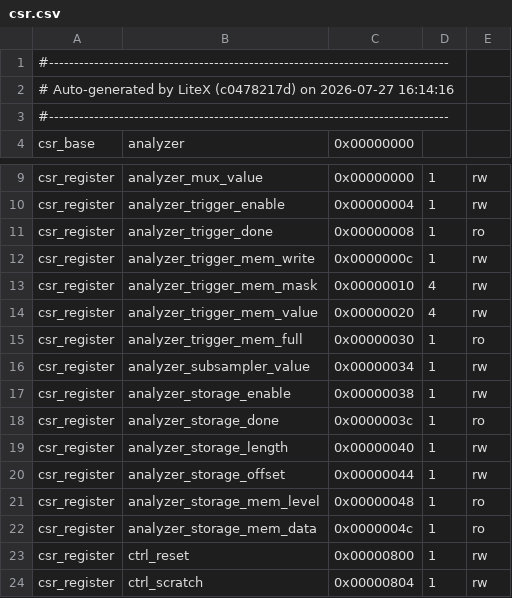
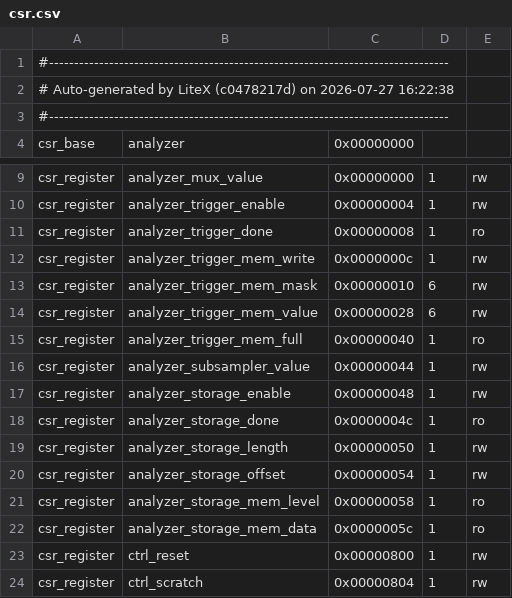
Before and after one commit to enjoy-digital/litesata, a CSV file: csr.csv, drawn as a sheet; only a part is shown, gaps mark what is left out.

```diff
--- a/csr.csv
+++ b/csr.csv
@@ -1,3 +1,3 @@
 #--------------------------------------------------------------------------------
-# Auto-generated by LiteX (c0478217d) on 2026-07-27 16:14:16
+# Auto-generated by LiteX (c0478217d) on 2026-07-27 16:22:38
 #--------------------------------------------------------------------------------
@@ -12,12 +12,12 @@ csr_register,analyzer_trigger_done,0x00000008,1,ro
 csr_register,analyzer_trigger_mem_write,0x0000000c,1,rw
-csr_register,analyzer_trigger_mem_mask,0x00000010,4,rw
-csr_register,analyzer_trigger_mem_value,0x00000020,4,rw
-csr_register,analyzer_trigger_mem_full,0x00000030,1,ro
-csr_register,analyzer_subsampler_value,0x00000034,1,rw
-csr_register,analyzer_storage_enable,0x00000038,1,rw
-csr_register,analyzer_storage_done,0x0000003c,1,ro
-csr_register,analyzer_storage_length,0x00000040,1,rw
-csr_register,analyzer_storage_offset,0x00000044,1,rw
-csr_register,analyzer_storage_mem_level,0x00000048,1,ro
-csr_register,analyzer_storage_mem_data,0x0000004c,1,ro
+csr_register,analyzer_trigger_mem_mask,0x00000010,6,rw
+csr_register,analyzer_trigger_mem_value,0x00000028,6,rw
+csr_register,analyzer_trigger_mem_full,0x00000040,1,ro
+csr_register,analyzer_subsampler_value,0x00000044,1,rw
+csr_register,analyzer_storage_enable,0x00000048,1,rw
+csr_register,analyzer_storage_done,0x0000004c,1,ro
+csr_register,analyzer_storage_length,0x00000050,1,rw
+csr_register,analyzer_storage_offset,0x00000054,1,rw
+csr_register,analyzer_storage_mem_level,0x00000058,1,ro
+csr_register,analyzer_storage_mem_data,0x0000005c,1,ro
 csr_register,ctrl_reset,0x00000800,1,rw
```
Also changed, not shown: 3 other files.
